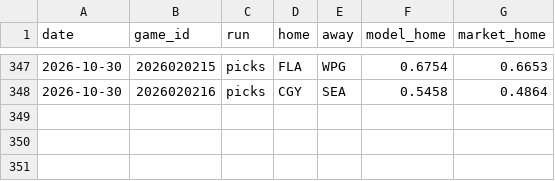
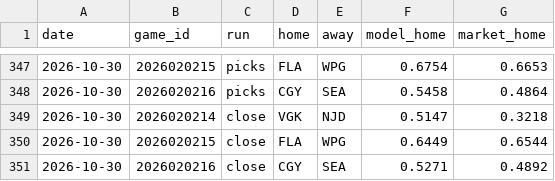
Before and after one commit to 88jackcarr/NHL-odds-betting, a CSV file: data/predictions.csv, drawn as a sheet; only a part is shown, gaps mark what is left out.

```diff
--- a/data/predictions.csv
+++ b/data/predictions.csv
@@ -348 +348,4 @@ date,game_id,run,home,away,model_home,market_home
 2026-10-30,2026020216,picks,CGY,SEA,0.5458,0.4864
+2026-10-30,2026020214,close,VGK,NJD,0.5147,0.3218
+2026-10-30,2026020215,close,FLA,WPG,0.6449,0.6544
+2026-10-30,2026020216,close,CGY,SEA,0.5271,0.4892
```
Also changed, not shown: data/bets.csv, data/games.csv, 1 other file.
